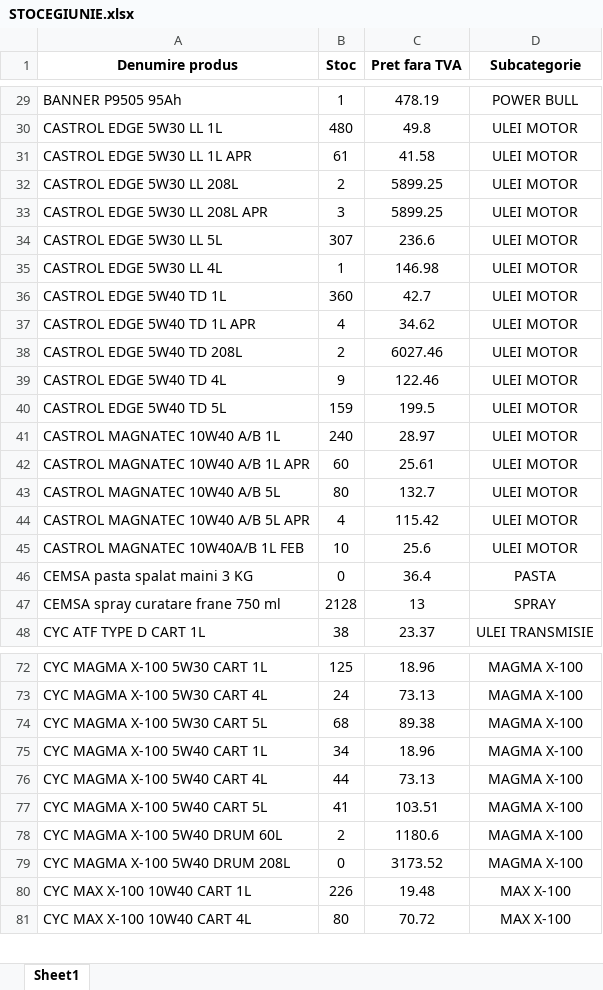
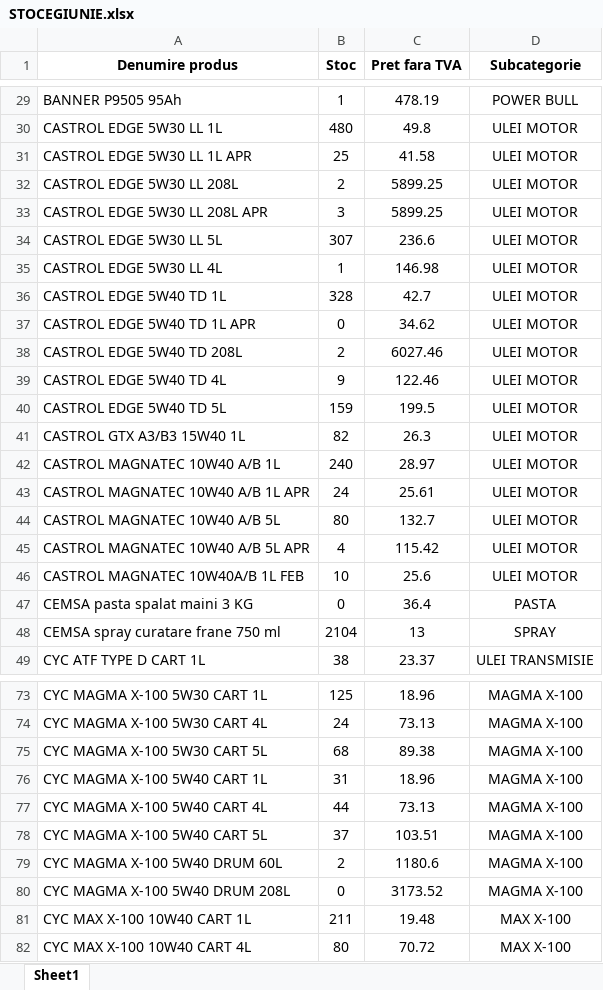
Before and after one commit to ab12slk-sys/dmautoravenol, an Excel workbook: STOCEGIUNIE.xlsx, sheet Sheet1, drawn as a sheet; only a part is shown, gaps mark what is left out; values as stored, in another font and other column widths than the file's, no borders; addresses are those after the commit; the diff covers the shown part only; the diff names each change by its address in the sheet, - before the commit and + after, or states it on an @@ line.

Commit message:
Add files via upload

```diff
--- a/STOCEGIUNIE.xlsx (sheet Sheet1)
+++ b/STOCEGIUNIE.xlsx (sheet Sheet1)
-B31 (Stoc): 61
+B31 (Stoc): 25
-B36 (Stoc): 360
+B36 (Stoc): 328
-B37 (Stoc): 4
+B37 (Stoc): 0
+row 41: CASTROL GTX A3/B3 15W40 1L | 82 | 26.3 | ULEI MOTOR
-B43 (Stoc): 60
+B43 (Stoc): 24
-B48 (Stoc): 2128
+B48 (Stoc): 2104
-B76 (Stoc): 34
+B76 (Stoc): 31
-B78 (Stoc): 41
+B78 (Stoc): 37
-B81 (Stoc): 226
+B81 (Stoc): 211
```
Also changed, not shown: 32 edited cells elsewhere in this sheet.
